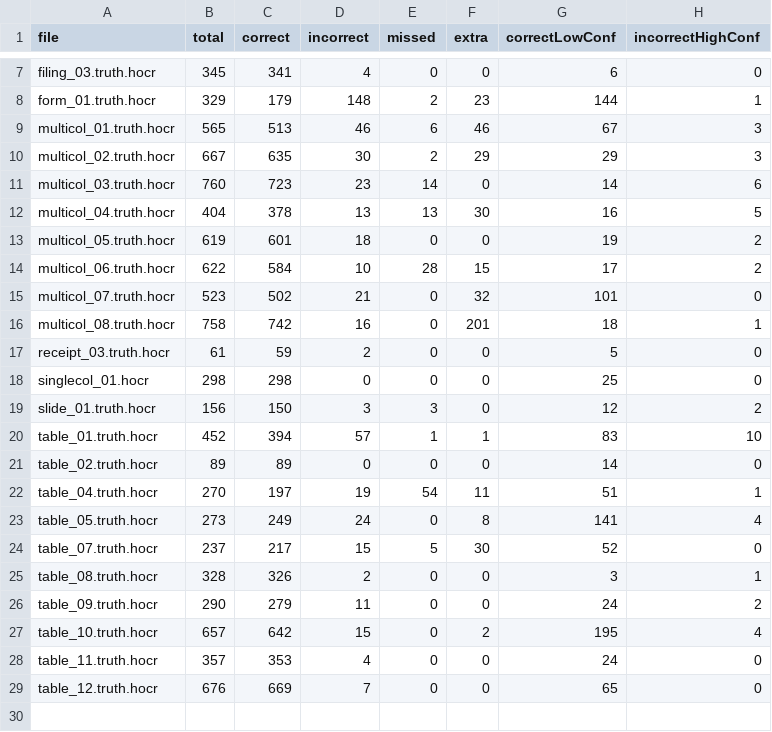
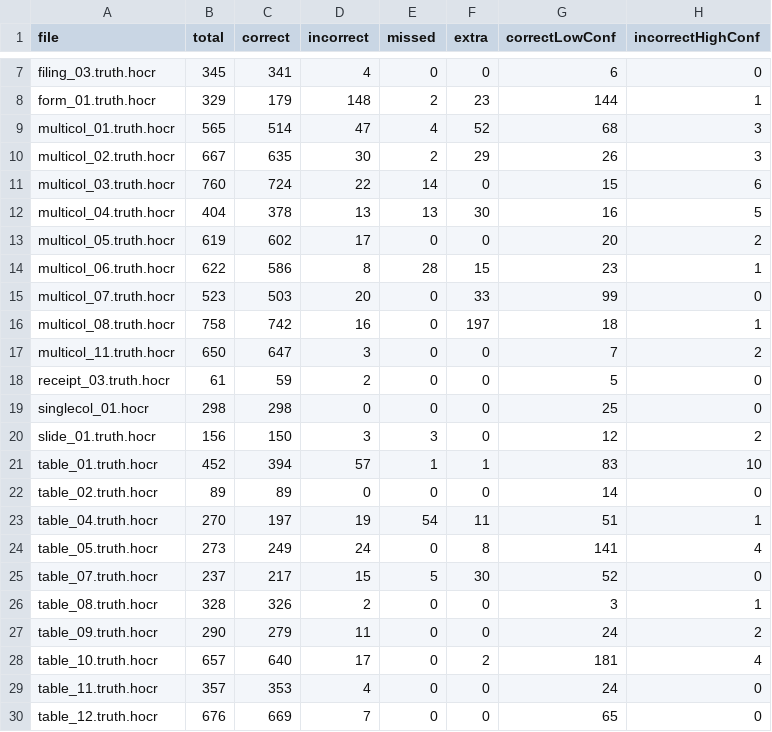
Before and after one commit to scribeocr/ocr-benchmark, a CSV file: stats/eval_stats_scribejs.csv, drawn as a sheet; only a part is shown, gaps mark what is left out.

```diff
--- a/stats/eval_stats_scribejs.csv
+++ b/stats/eval_stats_scribejs.csv
@@ -8,10 +8,11 @@ file,total,correct,incorrect,missed,extra,correctLowConf,incorrectHighConf
 "form_01.truth.hocr",329,179,148,2,23,144,1
-"multicol_01.truth.hocr",565,513,46,6,46,67,3
-"multicol_02.truth.hocr",667,635,30,2,29,29,3
-"multicol_03.truth.hocr",760,723,23,14,0,14,6
+"multicol_01.truth.hocr",565,514,47,4,52,68,3
+"multicol_02.truth.hocr",667,635,30,2,29,26,3
+"multicol_03.truth.hocr",760,724,22,14,0,15,6
 "multicol_04.truth.hocr",404,378,13,13,30,16,5
-"multicol_05.truth.hocr",619,601,18,0,0,19,2
-"multicol_06.truth.hocr",622,584,10,28,15,17,2
-"multicol_07.truth.hocr",523,502,21,0,32,101,0
-"multicol_08.truth.hocr",758,742,16,0,201,18,1
+"multicol_05.truth.hocr",619,602,17,0,0,20,2
+"multicol_06.truth.hocr",622,586,8,28,15,23,1
+"multicol_07.truth.hocr",523,503,20,0,33,99,0
+"multicol_08.truth.hocr",758,742,16,0,197,18,1
+"multicol_11.truth.hocr",650,647,3,0,0,7,2
 "receipt_03.truth.hocr",61,59,2,0,0,5,0
@@ -26,3 +27,3 @@ file,total,correct,incorrect,missed,extra,correctLowConf,incorrectHighConf
 "table_09.truth.hocr",290,279,11,0,0,24,2
-"table_10.truth.hocr",657,642,15,0,2,195,4
+"table_10.truth.hocr",657,640,17,0,2,181,4
 "table_11.truth.hocr",357,353,4,0,0,24,0
```
Also changed, not shown: stats/eval_stats_tesseractjs_lstm.csv, 17 other files.
